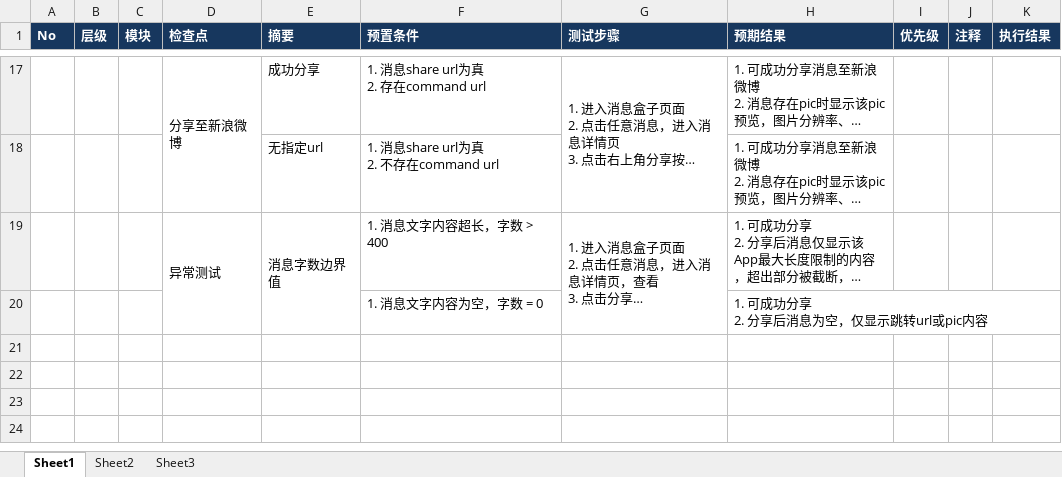
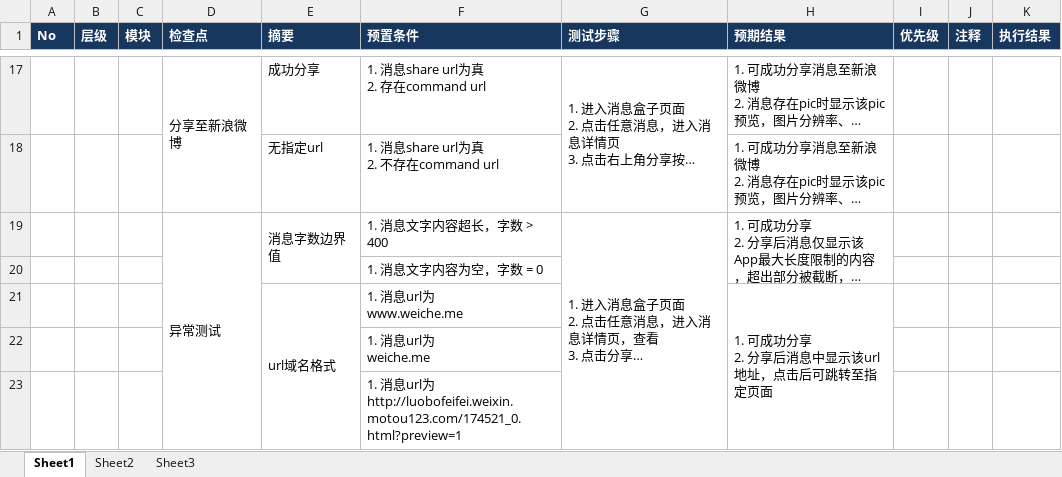
Before and after one commit to rwdxll/BudingTestCase, an Excel workbook: Buding_Secondary_TestCases/Weiche/布丁微车V2.4.1测试用例.xlsx, sheet Sheet1, drawn as a sheet; only a part is shown, gaps mark what is left out; long unchanged cells end in …; values as stored, in another font and other column widths than the file's, no borders; conditional formats not drawn; ↵ is a line break in a cell; the diff names each change by its address in the sheet, - before the commit and + after, or states it on an @@ line.

Commit message:
update weiche v2.4.1 tc by Travis @20131015

```diff
--- a/Buding_Secondary_TestCases/Weiche/布丁微车V2.4.1测试用例.xlsx (sheet Sheet1)
+++ b/Buding_Secondary_TestCases/Weiche/布丁微车V2.4.1测试用例.xlsx (sheet Sheet1)
+H19:H20 merged
-H20 (预期结果): 1. 可成功分享 ↵ 2. 分享后消息为空，仅显示跳转url或pic内容
+H20 (预期结果): (empty)
+row 21:  |  |  |  | url域名格式 | 1. 消息url为 ↵ www.weiche.me |  | 1. 可成功分享 ↵ 2. 分享后消息中显示该url地址，点击后可跳转至指定页面
+row 22:  |  |  |  |  | 1. 消息url为 ↵ weiche.me
+row 23:  |  |  |  |  | 1. 消息url为http://luobofeifei.weixin.motou123.com/174521_0.html?preview=1
```
